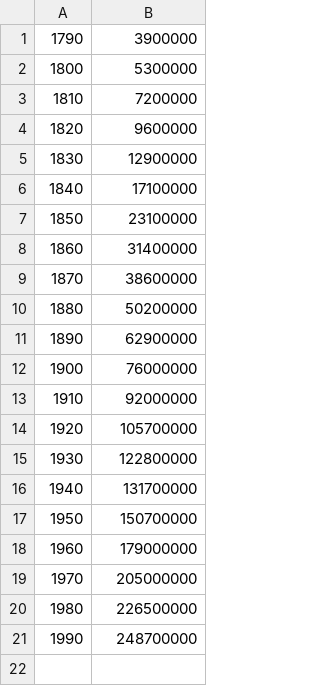
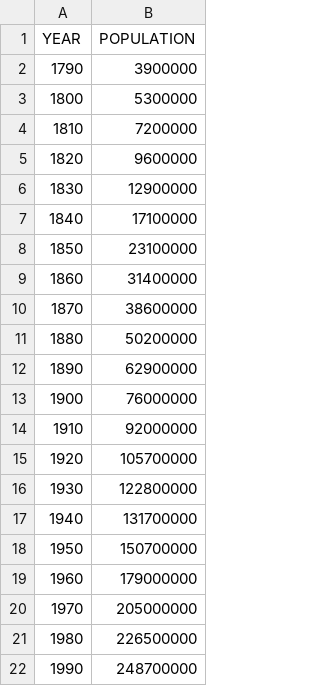
Before and after one commit to stevenpoconnell/MATH442---Mathematical-Modeling, a CSV file: MATH442_Project1_Data.csv, drawn as a sheet.

Commit message:
Update MATH442_Project1_Data.csv

```diff
--- a/MATH442_Project1_Data.csv
+++ b/MATH442_Project1_Data.csv
@@ -1 +1,2 @@
+YEAR,POPULATION
 1790,3900000
```
